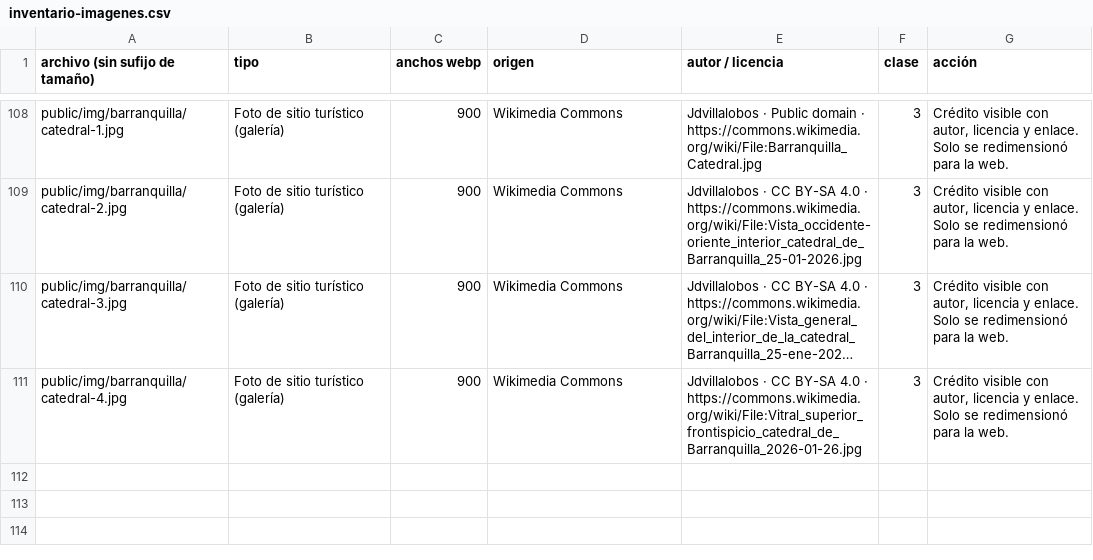
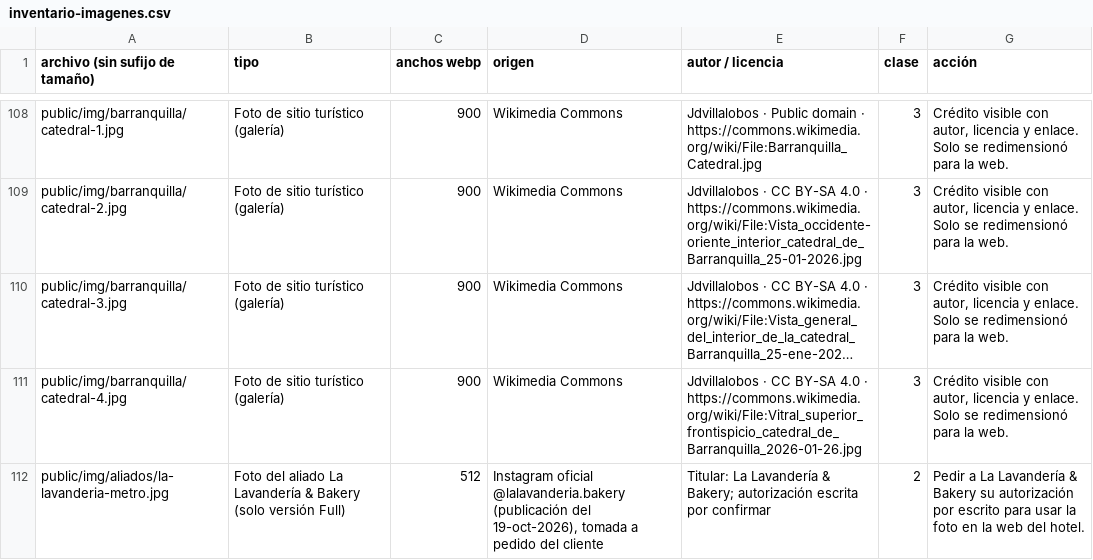
Before and after one commit to Wontex-devs/PropuestawebAmariHotel, a CSV file: docs/inventario-imagenes.csv, drawn as a sheet; only a part is shown, gaps mark what is left out; long unchanged cells end in …; the diff names each change by its address in the sheet, - before the commit and + after, or states it on an @@ line.

```diff
--- a/docs/inventario-imagenes.csv
+++ b/docs/inventario-imagenes.csv
+row 112: public/img/aliados/la-lavanderia-metro.jpg | Foto del aliado La Lavandería & Bakery (solo versión Full) | 512 | Instagram oficial @lalavanderia.bakery (publicación del 19-oct-2026), tomada a pedido del cliente | Titular: La Lavandería & Bakery; autorización escrita por confirmar | 2 | Pedir a La Lavandería & Bakery su autorización por escrito para usar la foto en la web del hotel.
```
Also changed, not shown: 27 other files.
